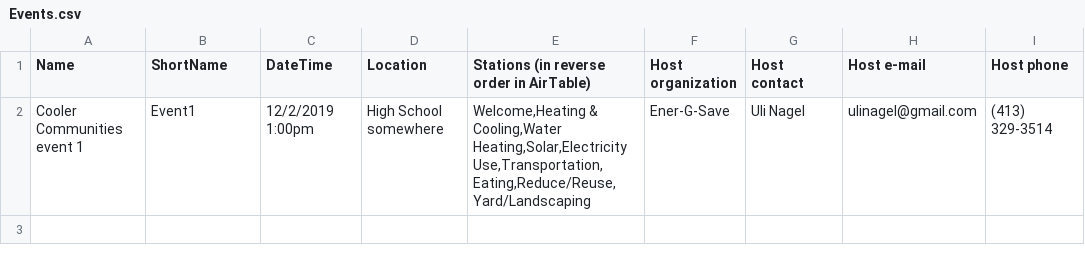
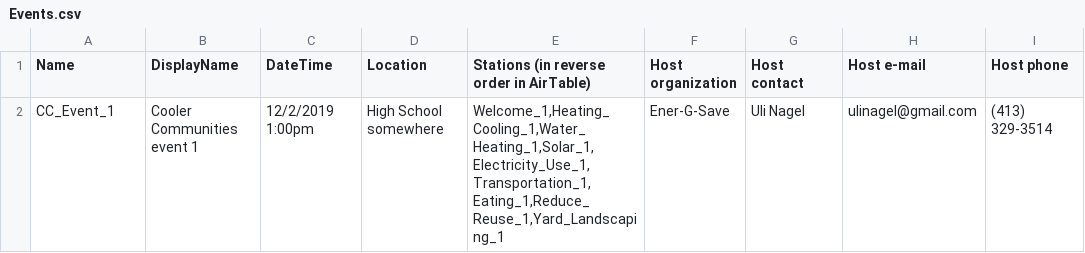
Before and after one commit to massenergize/api, a CSV file: src/carbon_calculator/content/Events.csv, drawn as a sheet; only a part is shown; the diff names each change by its address in the sheet, - before the commit and + after, or states it on an @@ line.

```diff
--- a/src/carbon_calculator/content/Events.csv
+++ b/src/carbon_calculator/content/Events.csv
-B1: ShortName
+B1: DisplayName
-A2 (Name): Cooler Communities event 1
+A2 (Name): CC_Event_1
-B2 (DisplayName): Event1
+B2 (DisplayName): Cooler Communities event 1
-E2: Welcome,Heating & Cooling,Water Heating,Solar,Electricity Use,Transportation,Eating,Reduce/Reuse,Yard/Landscaping
+E2: Welcome_1,Heating_Cooling_1,Water_Heating_1,Solar_1,Electricity_Use_1,Transportation_1,Eating_1,Reduce_Reuse_1,Yard_Landscaping_1
```
Also changed, not shown: src/carbon_calculator/content/Stations.csv, 5 other files.
